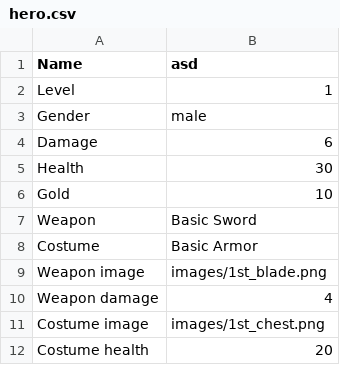
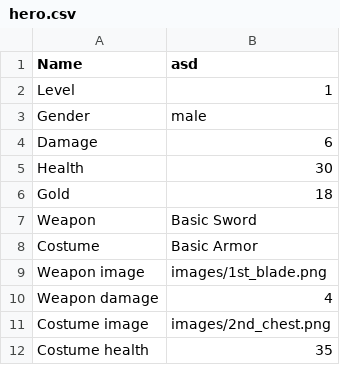
Before and after one commit to AnnaLauraLaszlo/progbasics-rpg_game-thedragonslayers, a CSV file: hero.csv, drawn as a sheet.

```diff
--- a/hero.csv
+++ b/hero.csv
@@ -5,3 +5,3 @@ Damage,6
 Health,30
-Gold,10
+Gold,18
 Weapon,Basic Sword
@@ -10,3 +10,3 @@ Weapon image,images/1st_blade.png
 Weapon damage,4
-Costume image,images/1st_chest.png
-Costume health,20
+Costume image,images/2nd_chest.png
+Costume health,35
```
Also changed, not shown: 3 other files.
